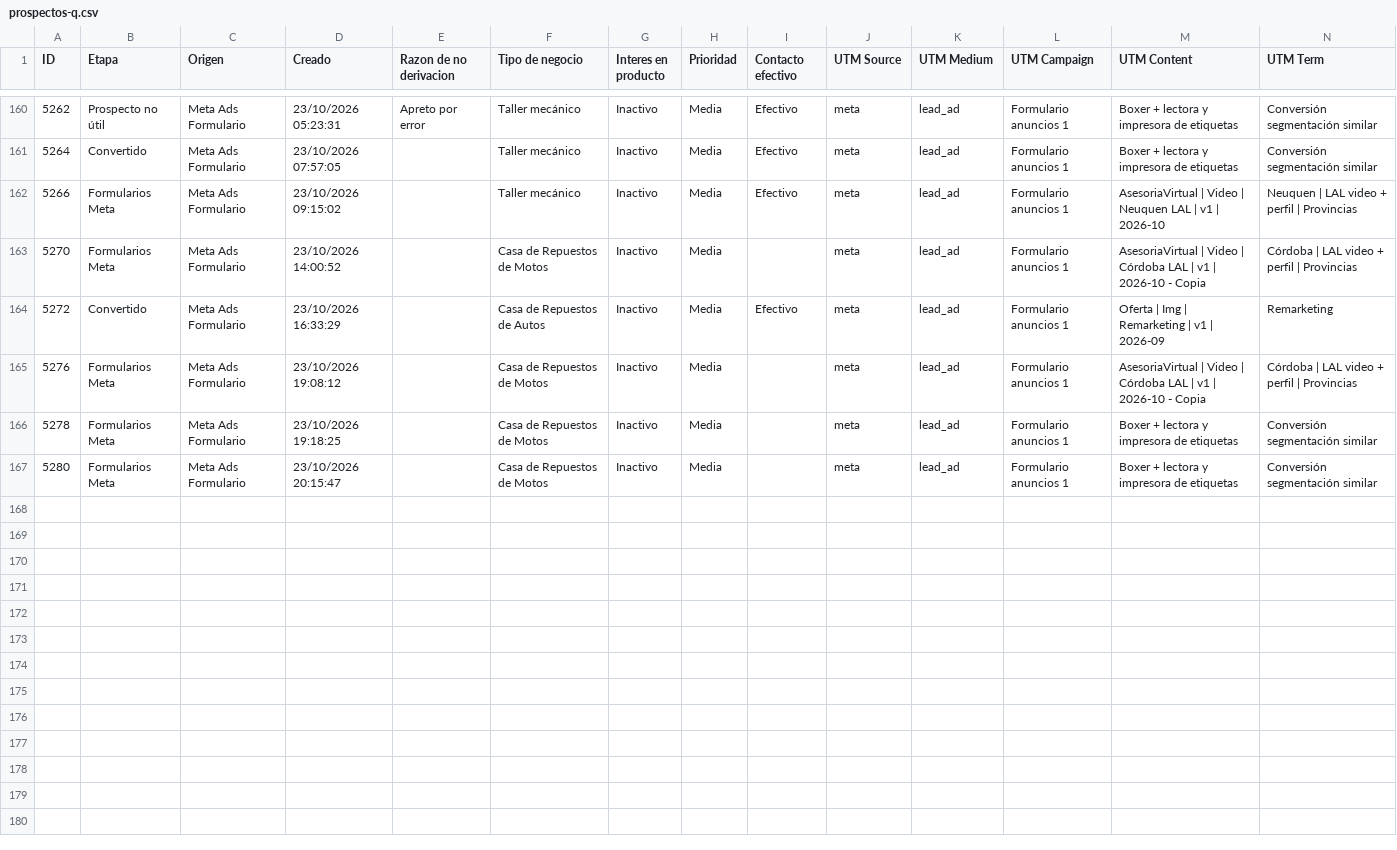
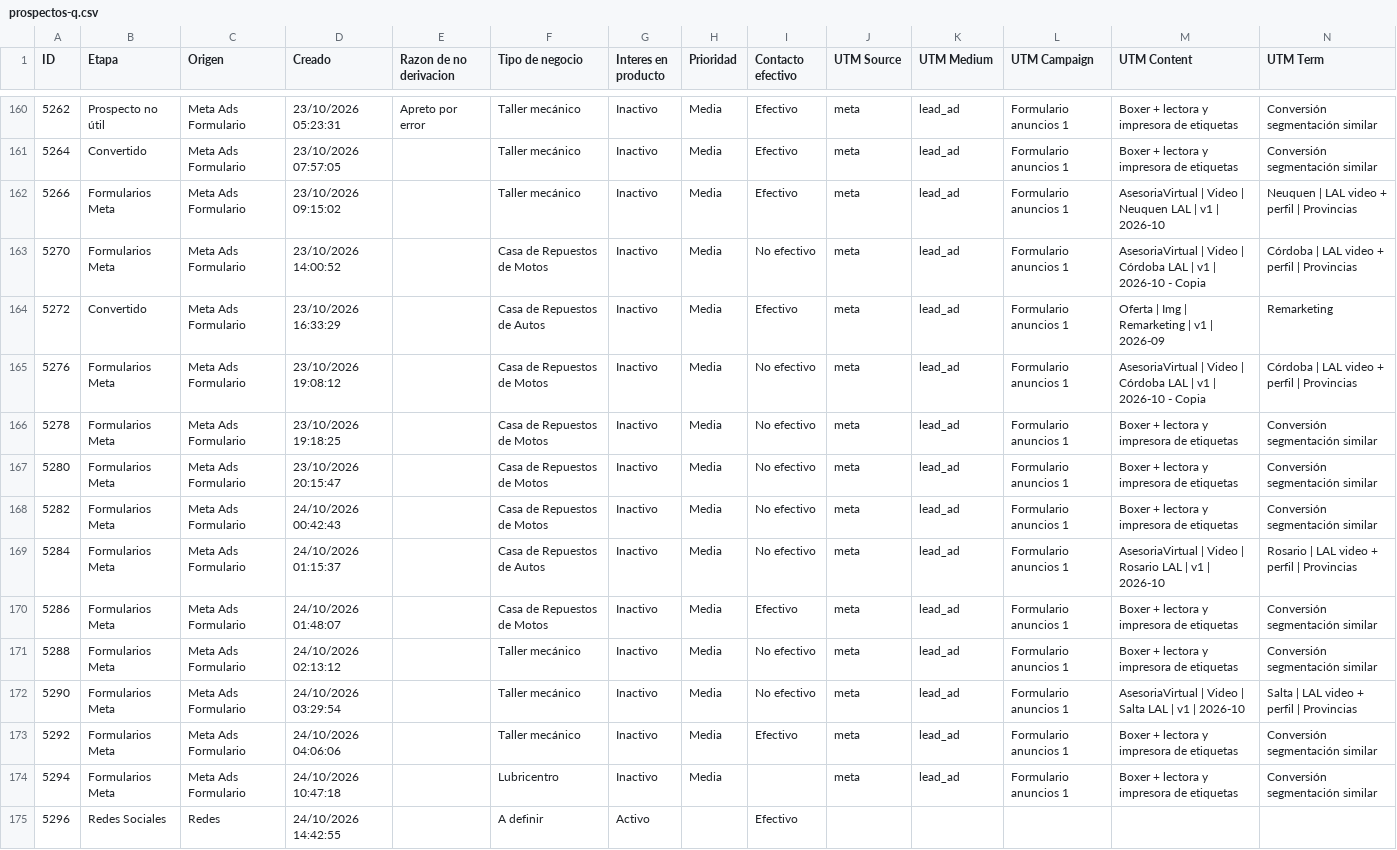
Before and after one commit to joanavillarreal/growth-lupa, a CSV file: meta/datos/crm/panel/prospectos-q.csv, drawn as a sheet; only a part is shown, gaps mark what is left out.

```diff
--- a/meta/datos/crm/panel/prospectos-q.csv
+++ b/meta/datos/crm/panel/prospectos-q.csv
@@ -162,6 +162,14 @@
 "5266";"Formularios Meta";"Meta Ads Formulario";"23/10/2026 09:15:02";"";"Taller mecánico";"Inactivo";"Media";"Efectivo";"meta";"lead_ad";"Formulario anuncios 1";"AsesoriaVirtual | Video | Neuquen LAL | v1 | 2026-10";"Neuquen | LAL video + perfil | Provincias"
-"5270";"Formularios Meta";"Meta Ads Formulario";"23/10/2026 14:00:52";"";"Casa de Repuestos de Motos";"Inactivo";"Media";"";"meta";"lead_ad";"Formulario anuncios 1";"AsesoriaVirtual | Video | Córdoba LAL | v1 | 2026-10 - Copia";"Córdoba | LAL video + perfil | Provincias"
+"5270";"Formularios Meta";"Meta Ads Formulario";"23/10/2026 14:00:52";"";"Casa de Repuestos de Motos";"Inactivo";"Media";"No efectivo";"meta";"lead_ad";"Formulario anuncios 1";"AsesoriaVirtual | Video | Córdoba LAL | v1 | 2026-10 - Copia";"Córdoba | LAL video + perfil | Provincias"
 "5272";"Convertido";"Meta Ads Formulario";"23/10/2026 16:33:29";"";"Casa de Repuestos de Autos";"Inactivo";"Media";"Efectivo";"meta";"lead_ad";"Formulario anuncios 1";"Oferta | Img | Remarketing | v1 | 2026-09";"Remarketing"
-"5276";"Formularios Meta";"Meta Ads Formulario";"23/10/2026 19:08:12";"";"Casa de Repuestos de Motos";"Inactivo";"Media";"";"meta";"lead_ad";"Formulario anuncios 1";"AsesoriaVirtual | Video | Córdoba LAL | v1 | 2026-10 - Copia";"Córdoba | LAL video + perfil | Provincias"
-"5278";"Formularios Meta";"Meta Ads Formulario";"23/10/2026 19:18:25";"";"Casa de Repuestos de Motos";"Inactivo";"Media";"";"meta";"lead_ad";"Formulario anuncios 1";"Boxer + lectora y impresora de etiquetas";"Conversión segmentación similar"
-"5280";"Formularios Meta";"Meta Ads Formulario";"23/10/2026 20:15:47";"";"Casa de Repuestos de Motos";"Inactivo";"Media";"";"meta";"lead_ad";"Formulario anuncios 1";"Boxer + lectora y impresora de etiquetas";"Conversión segmentación similar"
+"5276";"Formularios Meta";"Meta Ads Formulario";"23/10/2026 19:08:12";"";"Casa de Repuestos de Motos";"Inactivo";"Media";"No efectivo";"meta";"lead_ad";"Formulario anuncios 1";"AsesoriaVirtual | Video | Córdoba LAL | v1 | 2026-10 - Copia";"Córdoba | LAL video + perfil | Provincias"
+"5278";"Formularios Meta";"Meta Ads Formulario";"23/10/2026 19:18:25";"";"Casa de Repuestos de Motos";"Inactivo";"Media";"No efectivo";"meta";"lead_ad";"Formulario anuncios 1";"Boxer + lectora y impresora de etiquetas";"Conversión segmentación similar"
+"5280";"Formularios Meta";"Meta Ads Formulario";"23/10/2026 20:15:47";"";"Casa de Repuestos de Motos";"Inactivo";"Media";"No efectivo";"meta";"lead_ad";"Formulario anuncios 1";"Boxer + lectora y impresora de etiquetas";"Conversión segmentación similar"
+"5282";"Formularios Meta";"Meta Ads Formulario";"24/10/2026 00:42:43";"";"Casa de Repuestos de Motos";"Inactivo";"Media";"No efectivo";"meta";"lead_ad";"Formulario anuncios 1";"Boxer + lectora y impresora de etiquetas";"Conversión segmentación similar"
+"5284";"Formularios Meta";"Meta Ads Formulario";"24/10/2026 01:15:37";"";"Casa de Repuestos de Autos";"Inactivo";"Media";"No efectivo";"meta";"lead_ad";"Formulario anuncios 1";"AsesoriaVirtual | Video | Rosario LAL | v1 | 2026-10";"Rosario | LAL video + perfil | Provincias"
+"5286";"Formularios Meta";"Meta Ads Formulario";"24/10/2026 01:48:07";"";"Casa de Repuestos de Motos";"Inactivo";"Media";"Efectivo";"meta";"lead_ad";"Formulario anuncios 1";"Boxer + lectora y impresora de etiquetas";"Conversión segmentación similar"
+"5288";"Formularios Meta";"Meta Ads Formulario";"24/10/2026 02:13:12";"";"Taller mecánico";"Inactivo";"Media";"No efectivo";"meta";"lead_ad";"Formulario anuncios 1";"Boxer + lectora y impresora de etiquetas";"Conversión segmentación similar"
+"5290";"Formularios Meta";"Meta Ads Formulario";"24/10/2026 03:29:54";"";"Taller mecánico";"Inactivo";"Media";"No efectivo";"meta";"lead_ad";"Formulario anuncios 1";"AsesoriaVirtual | Video | Salta LAL | v1 | 2026-10";"Salta | LAL video + perfil | Provincias"
+"5292";"Formularios Meta";"Meta Ads Formulario";"24/10/2026 04:06:06";"";"Taller mecánico";"Inactivo";"Media";"Efectivo";"meta";"lead_ad";"Formulario anuncios 1";"Boxer + lectora y impresora de etiquetas";"Conversión segmentación similar"
+"5294";"Formularios Meta";"Meta Ads Formulario";"24/10/2026 10:47:18";"";"Lubricentro";"Inactivo";"Media";"";"meta";"lead_ad";"Formulario anuncios 1";"Boxer + lectora y impresora de etiquetas";"Conversión segmentación similar"
+"5296";"Redes Sociales";"Redes";"24/10/2026 14:42:55";"";"A definir";"Activo";"";"Efectivo";"";"";"";"";""
```
Also changed, not shown: 20 other files.
